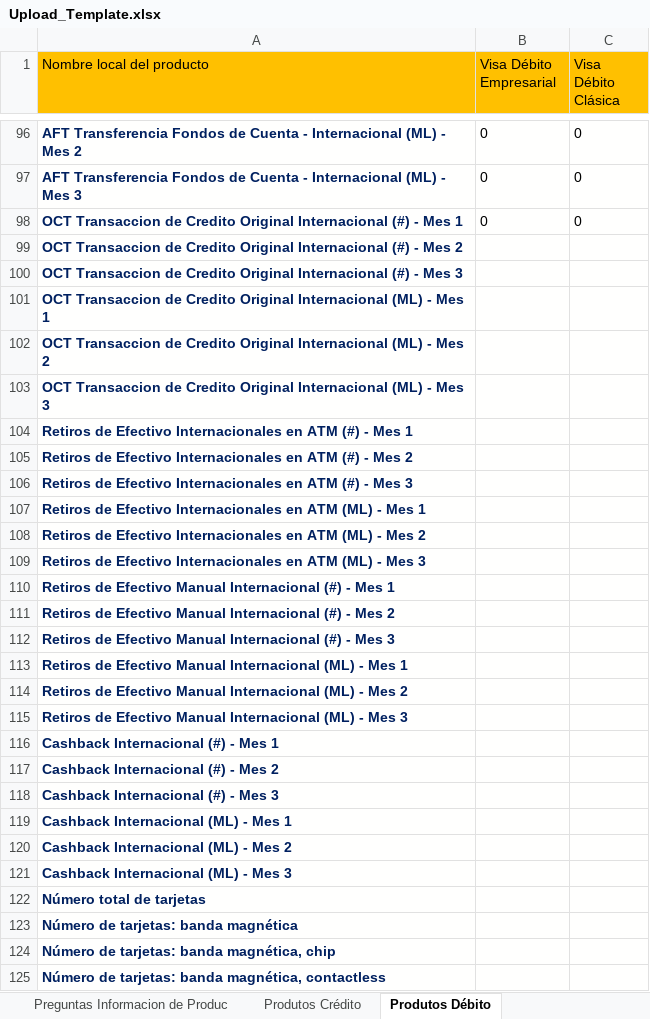
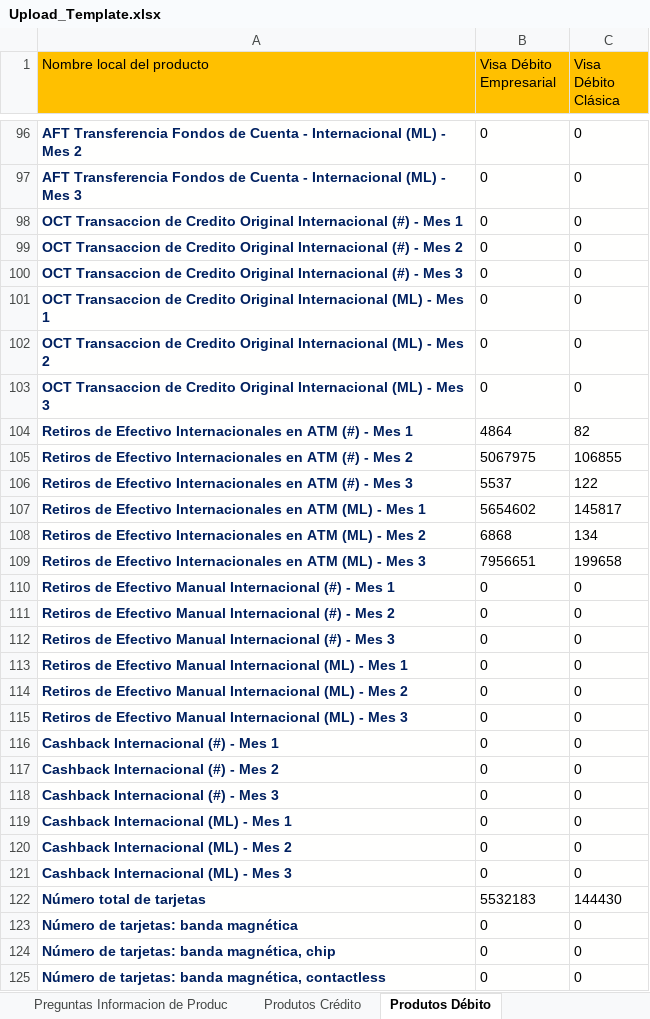
Before and after one commit to olunaz/Luis_Projects, an Excel workbook: Formato_VisaNuevo/Upload_Template.xlsx, sheet Produtos Débito, drawn as a sheet; only a part is shown, gaps mark what is left out; values as stored, in another font and other column widths than the file's, no borders; the diff covers the shown part only; the diff names each change by its address in the sheet, - before the commit and + after, or states it on an @@ line.

```diff
--- a/Formato_VisaNuevo/Upload_Template.xlsx (sheet Produtos Débito)
+++ b/Formato_VisaNuevo/Upload_Template.xlsx (sheet Produtos Débito)
-B99:B103 (Visa Débito Empresarial): (empty)
+B99:B103 (Visa Débito Empresarial): 0
-C99:C103 (Visa Débito Clásica): (empty)
+C99:C103 (Visa Débito Clásica): 0
-B104 (Visa Débito Empresarial): (empty)
+B104 (Visa Débito Empresarial): 4864
-C104 (Visa Débito Clásica): (empty)
+C104 (Visa Débito Clásica): 82
-B105 (Visa Débito Empresarial): (empty)
+B105 (Visa Débito Empresarial): 5067975
-C105 (Visa Débito Clásica): (empty)
+C105 (Visa Débito Clásica): 106855
-B106 (Visa Débito Empresarial): (empty)
+B106 (Visa Débito Empresarial): 5537
-C106 (Visa Débito Clásica): (empty)
+C106 (Visa Débito Clásica): 122
-B107 (Visa Débito Empresarial): (empty)
+B107 (Visa Débito Empresarial): 5654602
-C107 (Visa Débito Clásica): (empty)
+C107 (Visa Débito Clásica): 145817
-B108 (Visa Débito Empresarial): (empty)
+B108 (Visa Débito Empresarial): 6868
-C108 (Visa Débito Clásica): (empty)
+C108 (Visa Débito Clásica): 134
-B109 (Visa Débito Empresarial): (empty)
+B109 (Visa Débito Empresarial): 7956651
-C109 (Visa Débito Clásica): (empty)
+C109 (Visa Débito Clásica): 199658
-B110:B121 (Visa Débito Empresarial): (empty)
+B110:B121 (Visa Débito Empresarial): 0
-C110:C121 (Visa Débito Clásica): (empty)
+C110:C121 (Visa Débito Clásica): 0
-B122 (Visa Débito Empresarial): (empty)
+B122 (Visa Débito Empresarial): 5532183
-C122 (Visa Débito Clásica): (empty)
+C122 (Visa Débito Clásica): 144430
-B123:B125 (Visa Débito Empresarial): (empty)
+B123:B125 (Visa Débito Empresarial): 0
-C123:C125 (Visa Débito Clásica): (empty)
+C123:C125 (Visa Débito Clásica): 0
```
Also changed, not shown: 158 edited cells elsewhere in this sheet, sheet Produtos Crédito, sheet Produtos Prepagados, Formato_VisaNuevo/Equivalencias.xlsx, Formato_VisaNuevo/Nuevo_Certificadov2.xlsm, 6 other files.
